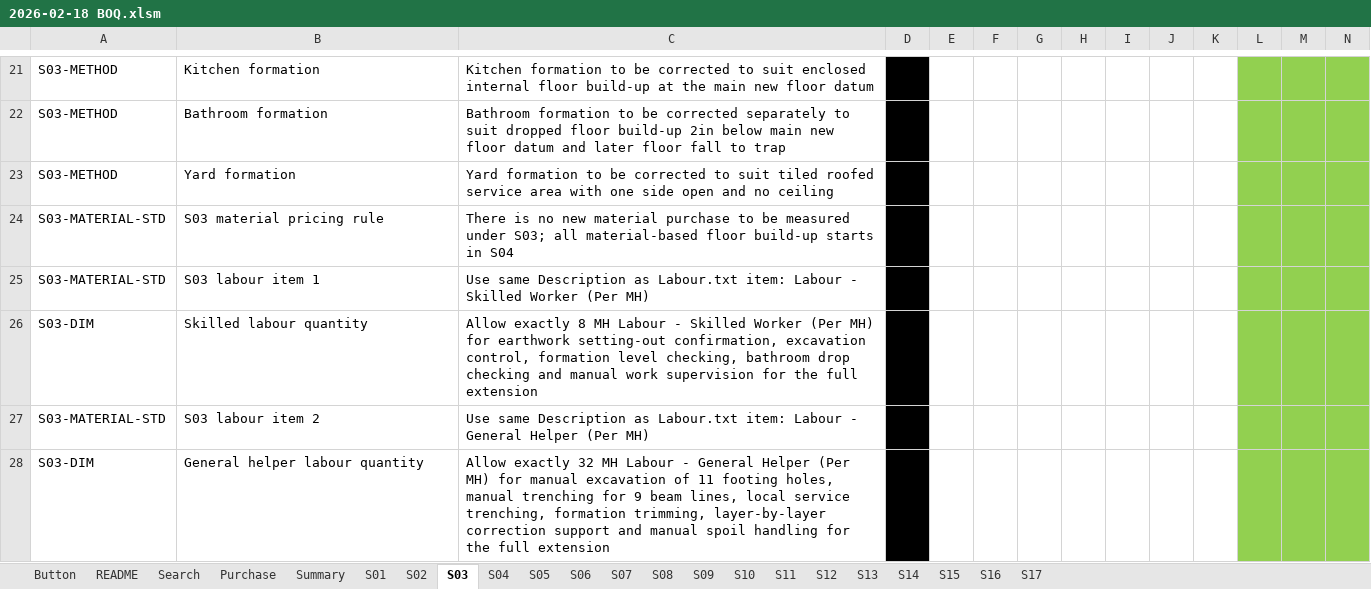
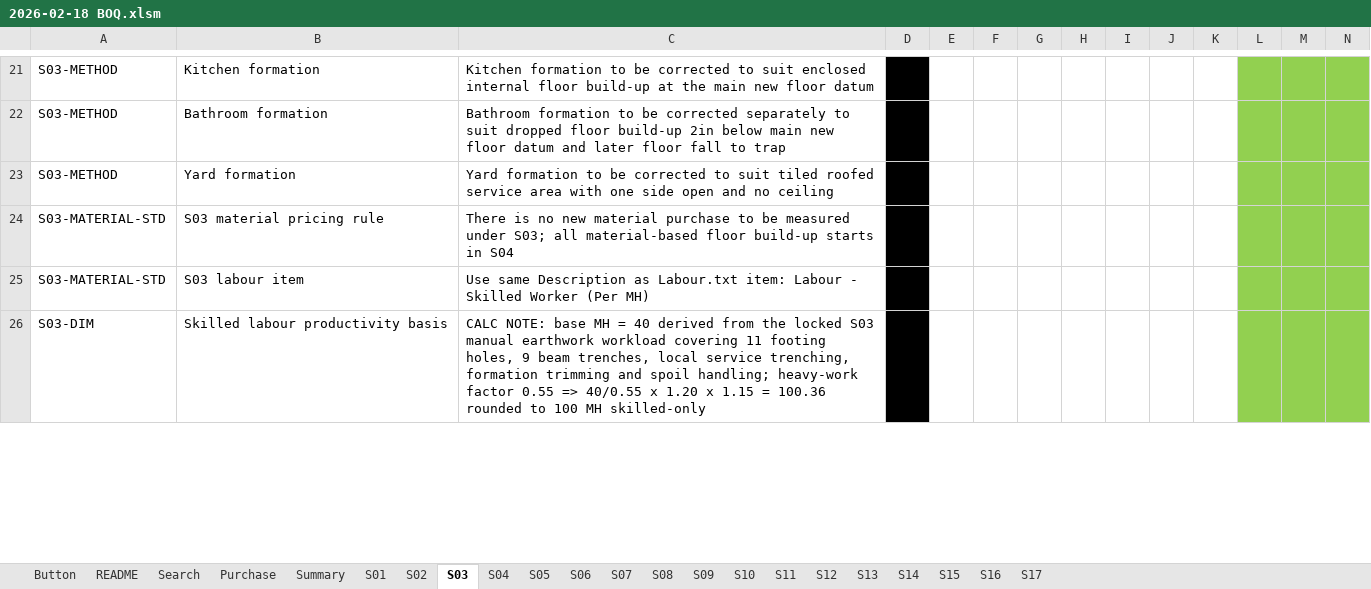
Before and after one commit to neprenkha/BOQ, an Excel workbook: 2026-02-18 BOQ.xlsm, sheet S03, drawn as a sheet; only a part is shown, gaps mark what is left out; values as stored, in another font and other column widths than the file's, no borders; removed rows and columns are numbered as before the commit, all else as after; rows hold the shown columns only; the diff covers the shown part only; the diff names each change by its address in the sheet, - before the commit and + after, or states it on an @@ line.

```diff
--- a/2026-02-18 BOQ.xlsm (sheet S03)
+++ b/2026-02-18 BOQ.xlsm (sheet S03)
-B25: S03 labour item 1
+B25: S03 labour item
-B26: Skilled labour quantity
+B26: Skilled labour productivity basis
-C26: Allow exactly 8 MH Labour - Skilled Worker (Per MH) for earthwork setting-out confirmation, excavation control, formation level checking, bathroom drop checking and manual work supervision for the full extension
+C26: CALC NOTE: base MH = 40 derived from the locked S03 manual earthwork workload covering 11 footing holes, 9 beam trenches, local service trenching, formation trimming and spoil handling; heavy-work factor 0.55 => 40/0.55 x 1.20 x 1.15 = 100.36 rounded to 100 MH skilled-only
-row 27: S03-MATERIAL-STD | S03 labour item 2 | Use same Description as Labour.txt item: Labour - General Helper (Per MH)
-row 28: S03-DIM | General helper labour quantity | Allow exactly 32 MH Labour - General Helper (Per MH) for manual excavation of 11 footing holes, manual trenching for 9 beam lines, local service trenching, formation trimming, layer-by-layer correction support and manual spoil handling for the full extension
```
Also changed, not shown: 1 added row, 1 removed row and 9 edited cells elsewhere in this sheet, sheet Summary, sheet S08, sheet S07, sheet S05, sheet S01, sheet S06, 1 more sheet, formulas that keep their value.
